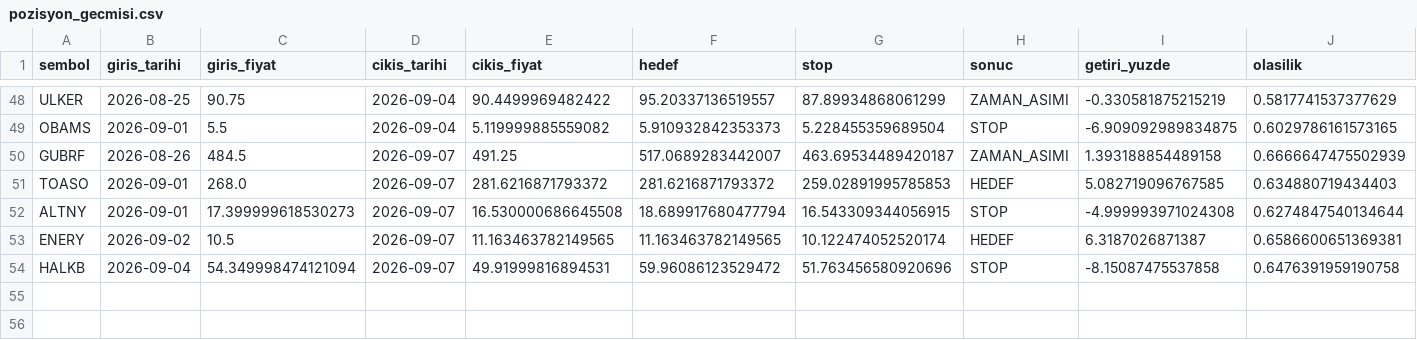
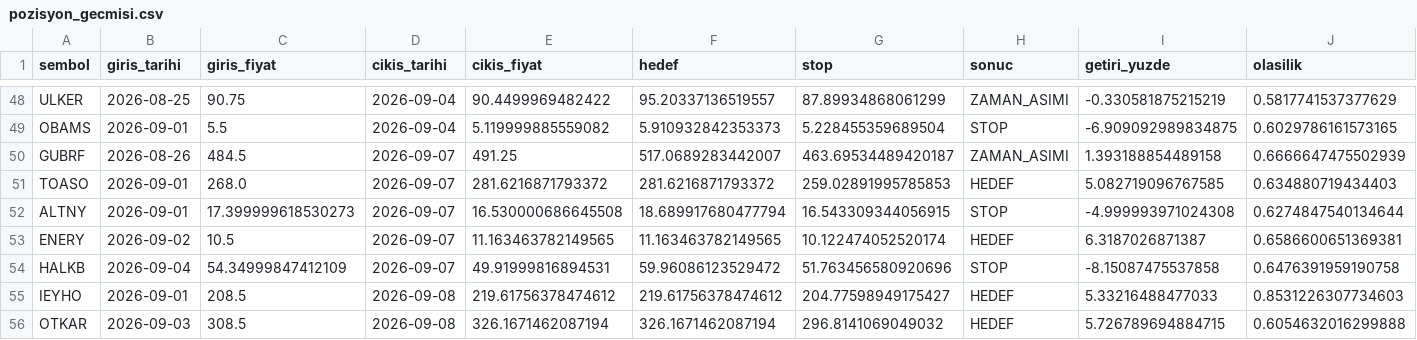
Before and after one commit to sifirdanbine01-commits/bist100-ai-tahmin, a CSV file: pozisyon_gecmisi.csv, drawn as a sheet; only a part is shown, gaps mark what is left out.

```diff
--- a/pozisyon_gecmisi.csv
+++ b/pozisyon_gecmisi.csv
@@ -53,2 +53,4 @@ ALTNY,2026-09-01,17.399999618530273,2026-09-07,16.530000686645508,18.68991768047
 ENERY,2026-09-02,10.5,2026-09-07,11.163463782149565,11.163463782149565,10.122474052520174,HEDEF,6.3187026871387,0.6586600651369381
-HALKB,2026-09-04,54.349998474121094,2026-09-07,49.91999816894531,59.96086123529472,51.763456580920696,STOP,-8.15087475537858,0.6476391959190758
+HALKB,2026-09-04,54.34999847412109,2026-09-07,49.91999816894531,59.96086123529472,51.763456580920696,STOP,-8.15087475537858,0.6476391959190758
+IEYHO,2026-09-01,208.5,2026-09-08,219.61756378474612,219.61756378474612,204.77598949175427,HEDEF,5.33216488477033,0.8531226307734603
+OTKAR,2026-09-03,308.5,2026-09-08,326.1671462087194,326.1671462087194,296.8141069049032,HEDEF,5.726789694884715,0.6054632016299888
```
Also changed, not shown: sorgu_gecmisi.csv, 1 other file.
